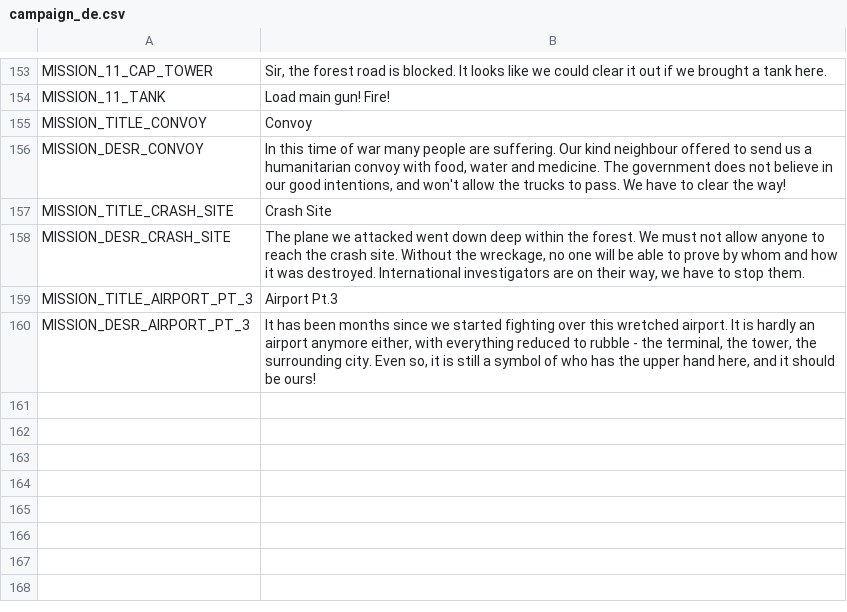
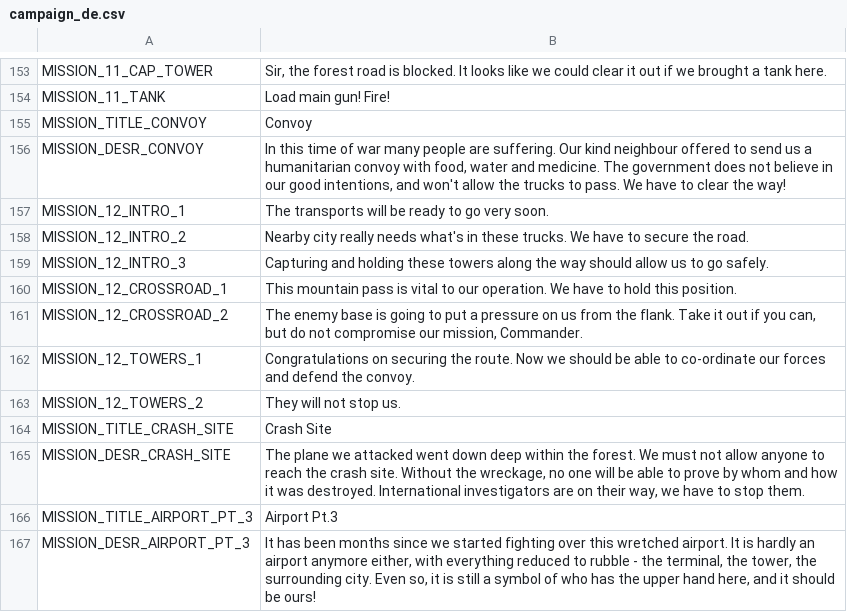
Before and after one commit to w84death/Tanks-of-Freedom, a CSV file: translations/campaigns/campaign_de.csv, drawn as a sheet; only a part is shown, gaps mark what is left out; the diff names each change by its address in the sheet, - before the commit and + after, or states it on an @@ line.

```diff
--- a/translations/campaigns/campaign_de.csv
+++ b/translations/campaigns/campaign_de.csv
+row 157: MISSION_12_INTRO_1 | The transports will be ready to go very soon.
+row 158: MISSION_12_INTRO_2 | Nearby city really needs what's in these trucks. We have to secure the road.
+row 159: MISSION_12_INTRO_3 | Capturing and holding these towers along the way should allow us to go safely.
+row 160: MISSION_12_CROSSROAD_1 | This mountain pass is vital to our operation. We have to hold this position.
+row 161: MISSION_12_CROSSROAD_2 | The enemy base is going to put a pressure on us from the flank. Take it out if you can, but do not compromise our mission, Commander.
+row 162: MISSION_12_TOWERS_1 | Congratulations on securing the route. Now we should be able to co-ordinate our forces and defend the convoy.
+row 163: MISSION_12_TOWERS_2 | They will not stop us.
```
Also changed, not shown: translations/campaigns/campaign.csv, translations/campaigns/campaign_en.csv, 12 other files.
